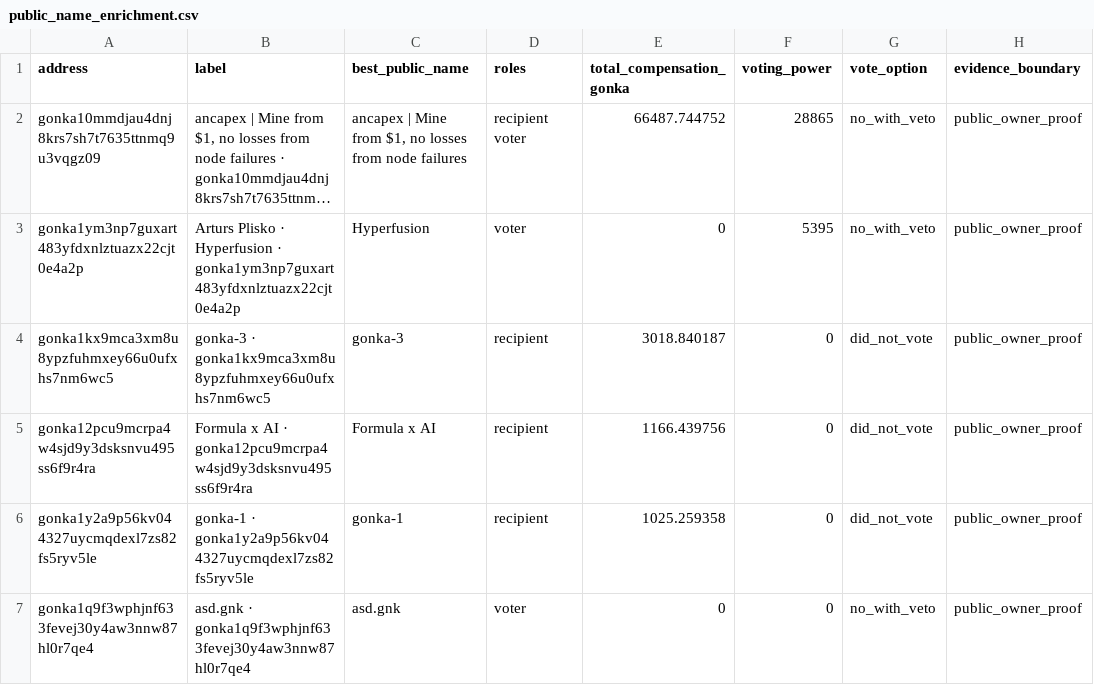
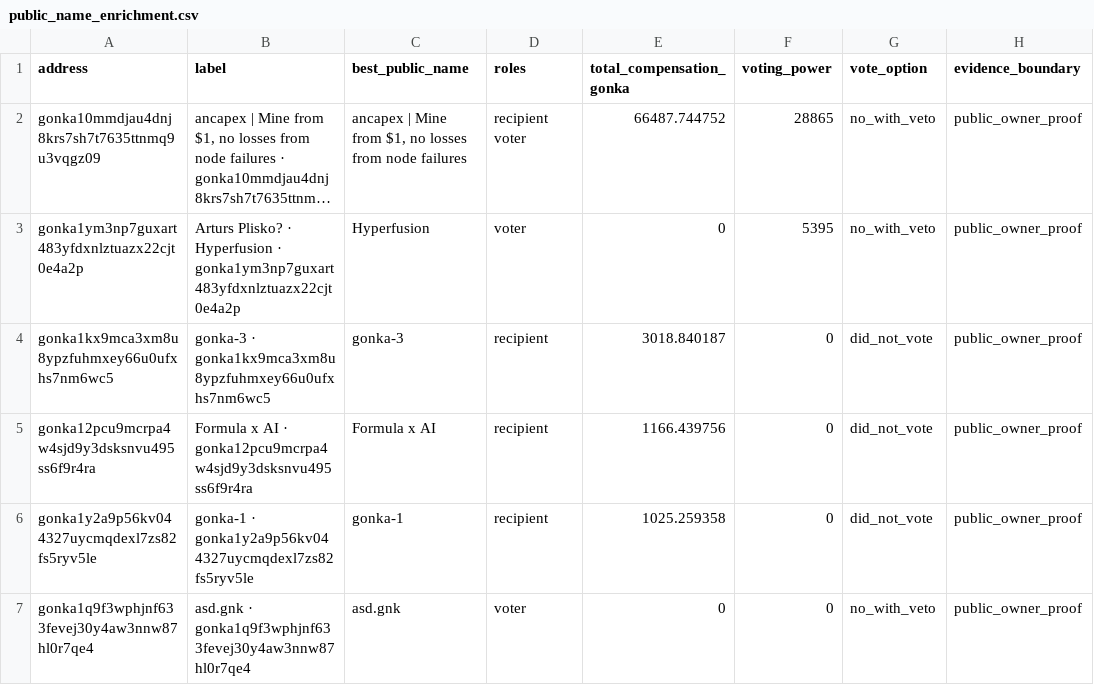
Before and after one commit to huxuxuya/67-propsal-check, a CSV file: reports/public_name_enrichment.csv, drawn as a sheet; only a part is shown; long unchanged cells end in …; the diff covers the shown part only; the diff names each change by its address in the sheet, - before the commit and + after, or states it on an @@ line.

```diff
--- a/reports/public_name_enrichment.csv
+++ b/reports/public_name_enrichment.csv
-B3 (label): Arturs Plisko · Hyperfusion…
+B3 (label): Arturs Plisko? · Hyperfusion…
```
Also changed, not shown: 8 edited cells elsewhere in this file, reports/benefit_power_matrix.csv, reports/chat_participant_attribution.csv, 22 other files.
